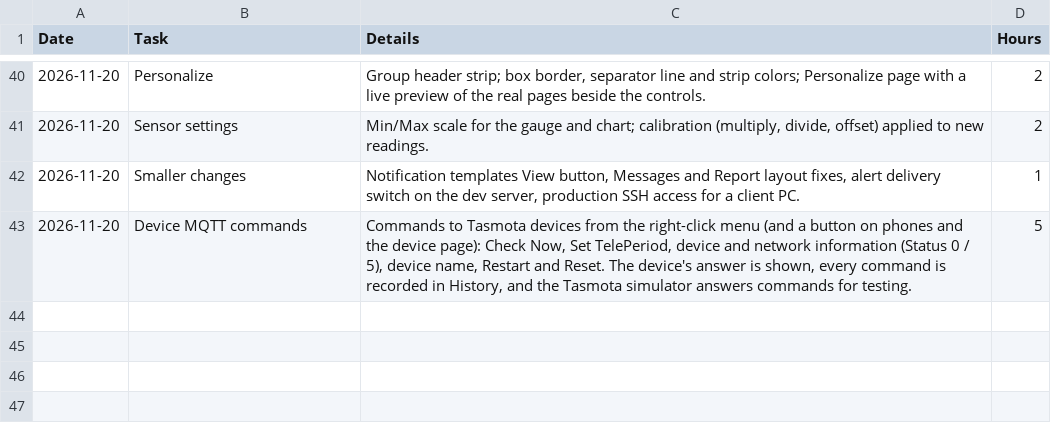
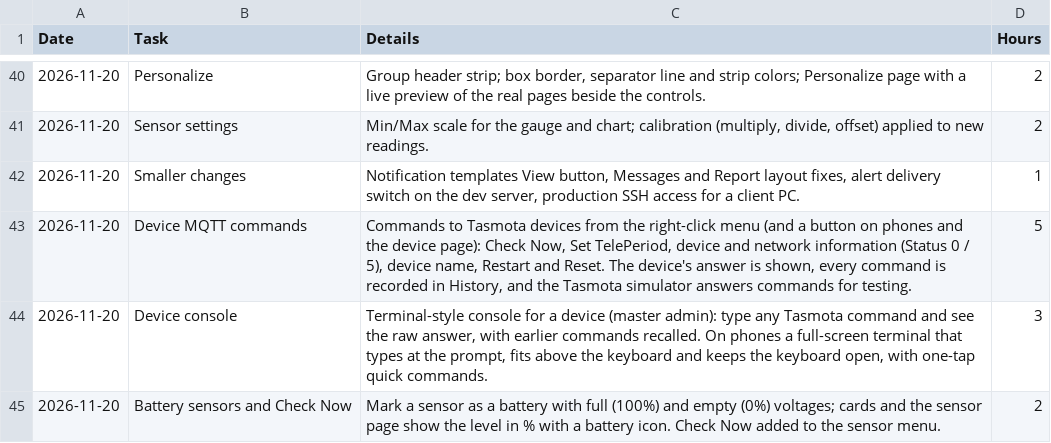
Before and after one commit to VijayGosai/emi, a CSV file: iot-platform/2026-11.csv, drawn as a sheet; only a part is shown, gaps mark what is left out; the diff names each change by its address in the sheet, - before the commit and + after, or states it on an @@ line.

Commit message:
IoT platform timesheet: device console, battery sensors, 20 Nov (5 h)

```diff
--- a/iot-platform/2026-11.csv
+++ b/iot-platform/2026-11.csv
+row 44: 2026-11-20 | Device console | Terminal-style console for a device (master admin): type any Tasmota command and see the raw answer, with earlier commands recalled. On phones a full-screen terminal that types at the prompt, fits above the keyboard and keeps the keyboard open, with one-tap quick commands. | 3
+row 45: 2026-11-20 | Battery sensors and Check Now | Mark a sensor as a battery with full (100%) and empty (0%) voltages; cards and the sensor page show the level in % with a battery icon. Check Now added to the sensor menu. | 2
```
Also changed, not shown: 2 other files.
